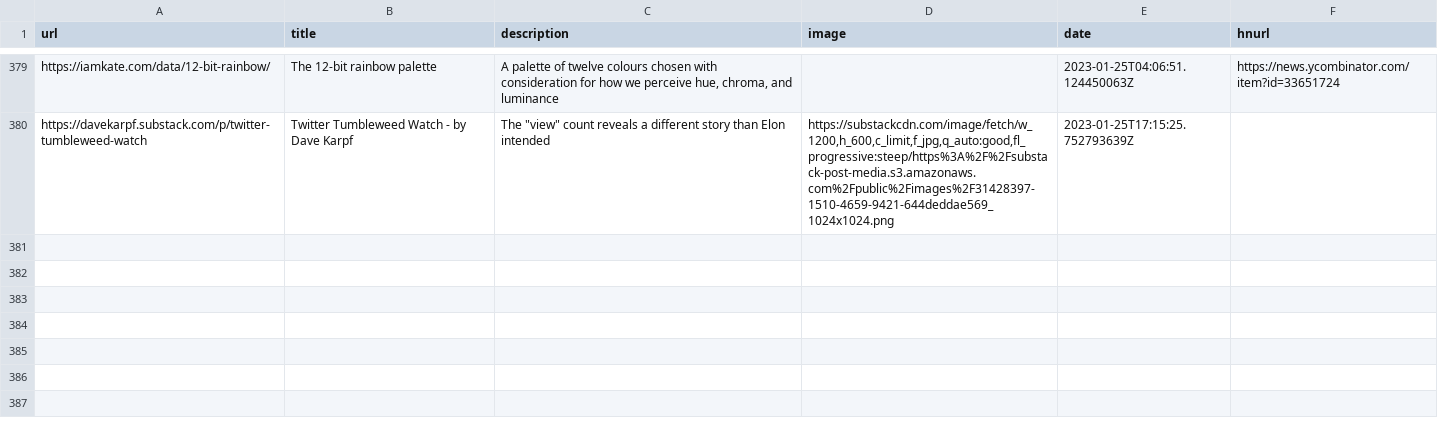
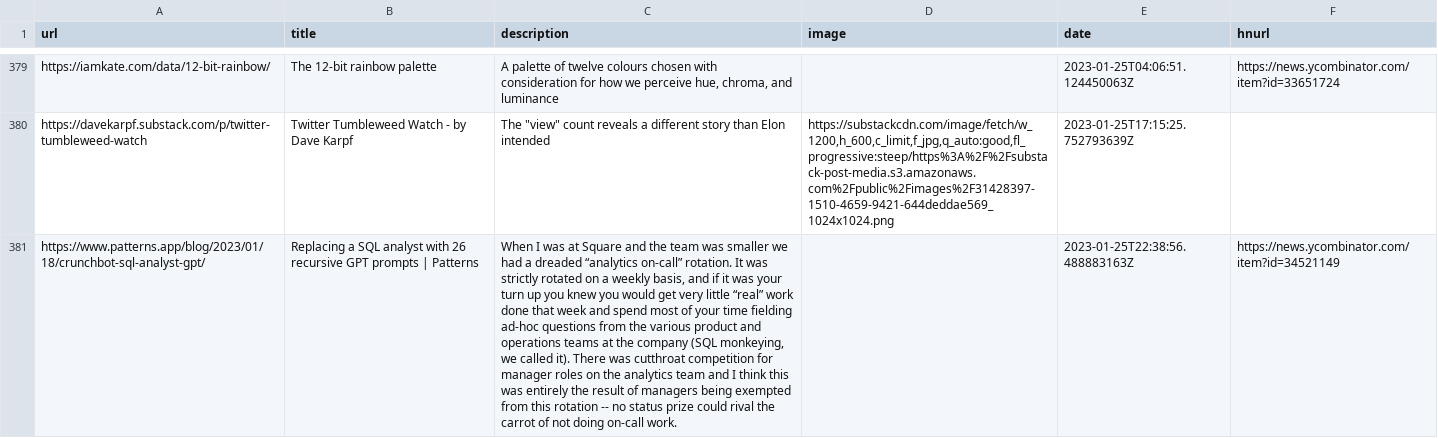
Before and after one commit to zanshin/readingList, a CSV file: readingList.csv, drawn as a sheet; only a part is shown, gaps mark what is left out; the diff names each change by its address in the sheet, - before the commit and + after, or states it on an @@ line.

Commit message:
Automated reading list update on Wed Jan 25 22:38:56 UTC 2023

```diff
--- a/readingList.csv
+++ b/readingList.csv
+row 381: https://www.patterns.app/blog/2023/01/18/crunchbot-sql-analyst-gpt/ | Replacing a SQL analyst with 26 recursive GPT prompts | Patterns | When I was at Square and the team was smaller we had a dreaded “analytics on-call” rotation. It was strictly rotated on a weekly basis, and if it was your turn up you knew you would get very little “real” work done that week and spend most of your time fielding ad-hoc questions from the various product and operations teams at the company (SQL monkeying, we called it). There was cutthroat competition for manager roles on the analytics team and I think this was entirely the result of managers being exempted from this rotation -- no status prize could rival the carrot of not doing on-call work. |  | 2023-01-25T22:38:56.488883163Z | https://news.ycombinator.com/item?id=34521149
```
